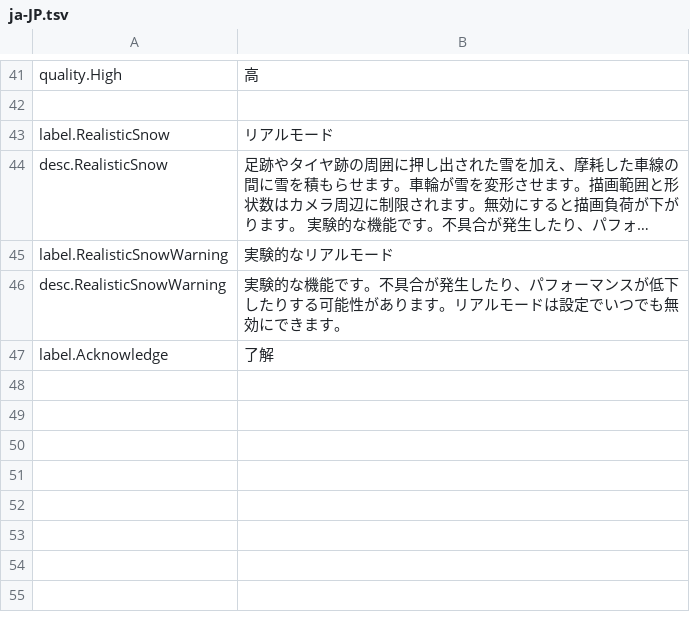
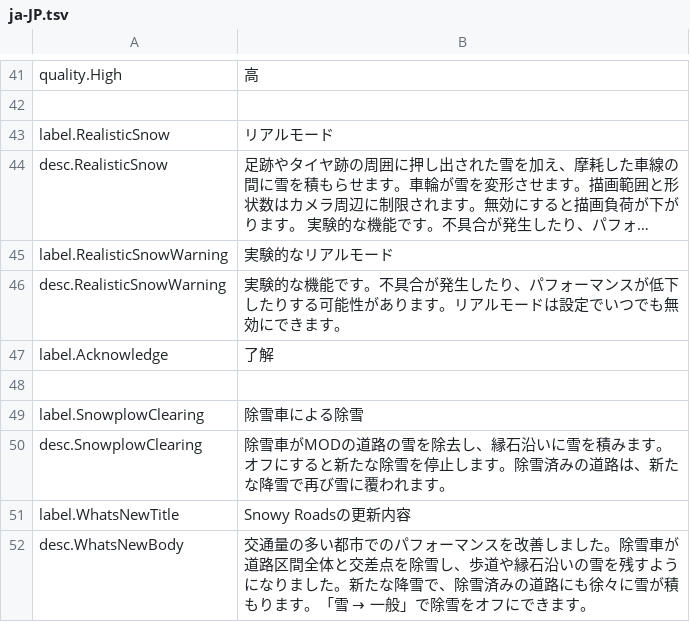
Before and after one commit to felipeljj/SnowyRoads, a TSV file: src/RoadSnow.Mod/Locales/ja-JP.tsv, drawn as a sheet; only a part is shown, gaps mark what is left out; long unchanged cells end in ….

```diff
--- a/src/RoadSnow.Mod/Locales/ja-JP.tsv
+++ b/src/RoadSnow.Mod/Locales/ja-JP.tsv
@@ -47 +47,6 @@ desc.RealisticSnowWarning	実験的な機能です。不具合が発生したり
 label.Acknowledge	了解
+
+label.SnowplowClearing	除雪車による除雪
+desc.SnowplowClearing	除雪車がMODの道路の雪を除去し、縁石沿いに雪を積みます。オフにすると新たな除雪を停止します。除雪済みの道路は、新たな降雪で再び雪に覆われます。
+label.WhatsNewTitle	Snowy Roadsの更新内容
+desc.WhatsNewBody	交通量の多い都市でのパフォーマンスを改善しました。除雪車が道路区間全体と交差点を除雪し、歩道や縁石沿いの雪を残すようになりました。新たな降雪で、除雪済みの道路にも徐々に雪が積もります。「雪 → 一般」で除雪をオフにできます。
```
Also changed, not shown: src/RoadSnow.Mod/Locales/de-DE.tsv, src/RoadSnow.Mod/Locales/es-ES.tsv, 55 other files.
